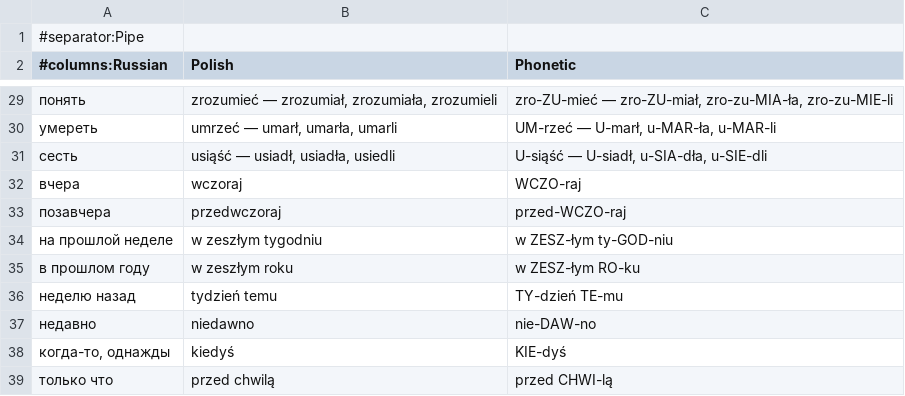
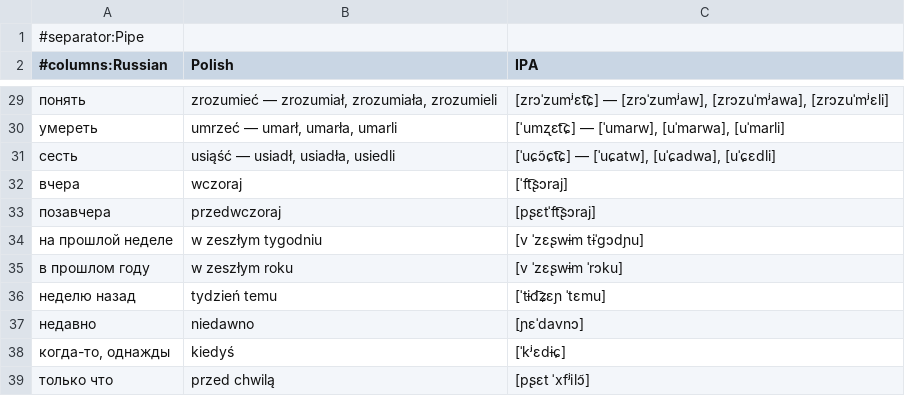
Before and after one commit to k-lisovskiy/polish, a CSV file: decks/repair-02-past-tense.csv, drawn as a sheet; only a part is shown, gaps mark what is left out; the diff covers the shown part only.

```diff
--- a/decks/repair-02-past-tense.csv
+++ b/decks/repair-02-past-tense.csv
@@ -1,2 +1,2 @@
 #separator:Pipe
-#columns:Russian|Polish|Phonetic
+#columns:Russian|Polish|IPA
@@ -29,11 +29,11 @@
-понять|zrozumieć — zrozumiał, zrozumiała, zrozumieli|zro-ZU-mieć — zro-ZU-miał, zro-zu-MIA-ła, zro-zu-MIE-li
-умереть|umrzeć — umarł, umarła, umarli|UM-rzeć — U-marł, u-MAR-ła, u-MAR-li
-сесть|usiąść — usiadł, usiadła, usiedli|U-siąść — U-siadł, u-SIA-dła, u-SIE-dli
-вчера|wczoraj|WCZO-raj
-позавчера|przedwczoraj|przed-WCZO-raj
-на прошлой неделе|w zeszłym tygodniu|w ZESZ-łym ty-GOD-niu
-в прошлом году|w zeszłym roku|w ZESZ-łym RO-ku
-неделю назад|tydzień temu|TY-dzień TE-mu
-недавно|niedawno|nie-DAW-no
-когда-то, однажды|kiedyś|KIE-dyś
-только что|przed chwilą|przed CHWI-lą
+понять|zrozumieć — zrozumiał, zrozumiała, zrozumieli|[zrɔˈzumʲɛt͡ɕ] — [zrɔˈzumʲaw], [zrɔzuˈmʲawa], [zrɔzuˈmʲɛli]
+умереть|umrzeć — umarł, umarła, umarli|[ˈumʐɛt͡ɕ] — [ˈumarw], [uˈmarwa], [uˈmarli]
+сесть|usiąść — usiadł, usiadła, usiedli|[ˈuɕɔ̃ɕt͡ɕ] — [ˈuɕatw], [uˈɕadwa], [uˈɕɛdli]
+вчера|wczoraj|[ˈft͡ʂɔraj]
+позавчера|przedwczoraj|[pʂɛtˈft͡ʂɔraj]
+на прошлой неделе|w zeszłym tygodniu|[v ˈzɛʂwɨm tɨˈɡɔdɲu]
+в прошлом году|w zeszłym roku|[v ˈzɛʂwɨm ˈrɔku]
+неделю назад|tydzień temu|[ˈtɨd͡ʑɛɲ ˈtɛmu]
+недавно|niedawno|[ɲɛˈdavnɔ]
+когда-то, однажды|kiedyś|[ˈkʲɛdɨɕ]
+только что|przed chwilą|[pʂɛt ˈxfʲilɔ̃]
```
Also changed, not shown: 26 edited cells elsewhere in this file, decks/repair-01-genitive.csv, decks/repair-03-masculine-personal.csv, 4 other files.
